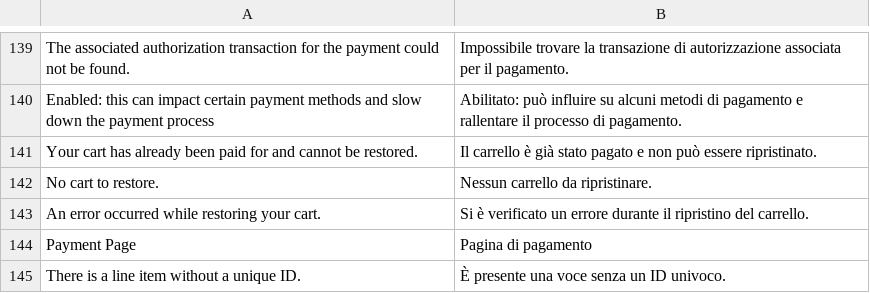
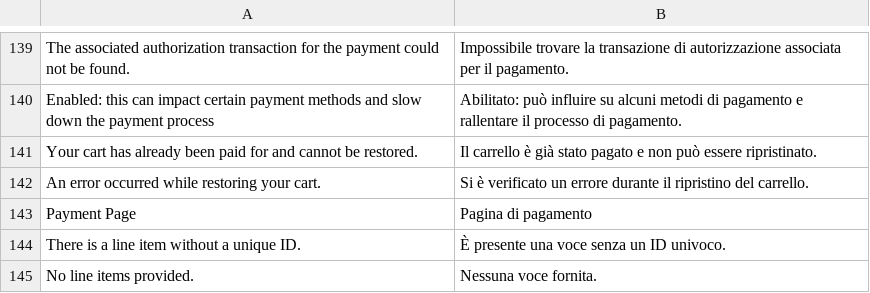
Before and after one commit to wallee-payment/magento-2, a CSV file: i18n/it_CH.csv, drawn as a sheet; only a part is shown, gaps mark what is left out; the shorter side is filled out with more unchanged rows; the diff names each change by its address in the sheet, - before the commit and + after, or states it on an @@ line.

```diff
--- a/i18n/it_CH.csv
+++ b/i18n/it_CH.csv
-row 142: No cart to restore. | Nessun carrello da ripristinare.
```
Also changed, not shown: i18n/de_CH.csv, i18n/de_DE.csv, 20 other files.
